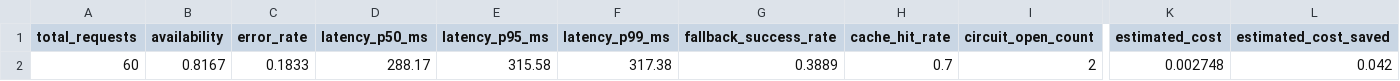
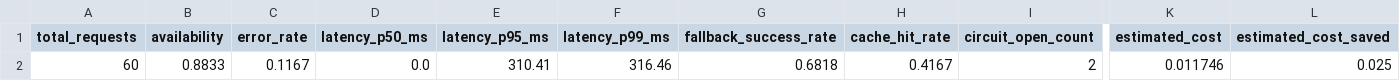
Before and after one commit to tuk3kCS/phase2-track3-day10-reliability-agent, a CSV file: reports/metrics.csv, drawn as a sheet; only a part is shown, gaps mark what is left out; the diff names each change by its address in the sheet, - before the commit and + after, or states it on an @@ line.

```diff
--- a/reports/metrics.csv
+++ b/reports/metrics.csv
-B2 (availability): 0.8167
+B2 (availability): 0.8833
-C2 (error_rate): 0.1833
+C2 (error_rate): 0.1167
-D2 (latency_p50_ms): 288.17
+D2 (latency_p50_ms): 0.0
-E2 (latency_p95_ms): 315.58
+E2 (latency_p95_ms): 310.41
-F2 (latency_p99_ms): 317.38
+F2 (latency_p99_ms): 316.46
-G2 (fallback_success_rate): 0.3889
+G2 (fallback_success_rate): 0.6818
-H2 (cache_hit_rate): 0.7
+H2 (cache_hit_rate): 0.4167
-K2 (estimated_cost): 0.002748
+K2 (estimated_cost): 0.011746
-L2 (estimated_cost_saved): 0.042
+L2 (estimated_cost_saved): 0.025
```
Also changed, not shown: 3 other files.
